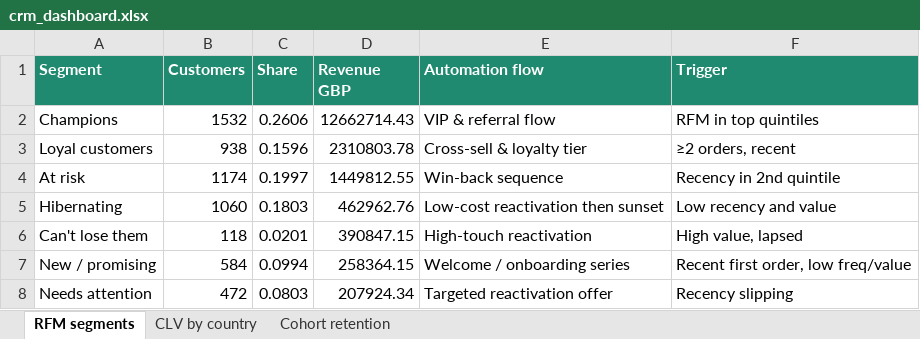
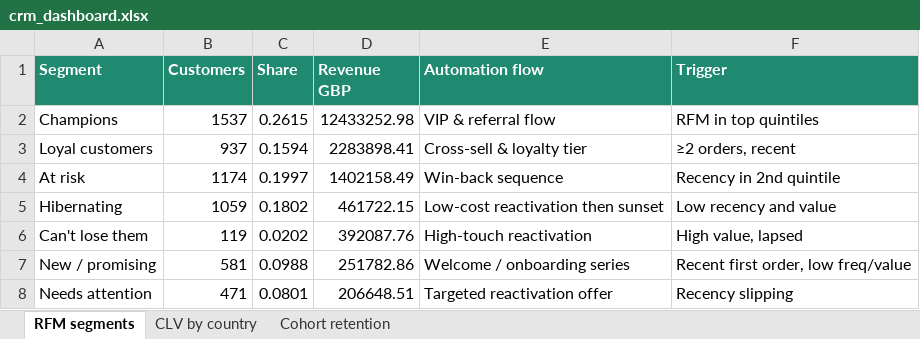
Before and after one commit to errer441122/digital-campaign-performance-dashboard, an Excel workbook: dashboard/crm_dashboard.xlsx, sheet RFM segments, drawn as a sheet; values as stored, in another font and other column widths than the file's, no borders; the diff names each change by its address in the sheet, - before the commit and + after, or states it on an @@ line.

```diff
--- a/dashboard/crm_dashboard.xlsx (sheet RFM segments)
+++ b/dashboard/crm_dashboard.xlsx (sheet RFM segments)
-B2 (Customers): 1532
+B2 (Customers): 1537
-C2 (Share): 0.2606
+C2 (Share): 0.2615
-D2 (Revenue GBP): 12662714.43
+D2 (Revenue GBP): 12433252.98
-B3 (Customers): 938
+B3 (Customers): 937
-C3 (Share): 0.1596
+C3 (Share): 0.1594
-D3 (Revenue GBP): 2310803.78
+D3 (Revenue GBP): 2283898.41
-D4 (Revenue GBP): 1449812.55
+D4 (Revenue GBP): 1402158.49
-B5 (Customers): 1060
+B5 (Customers): 1059
-C5 (Share): 0.1803
+C5 (Share): 0.1802
-D5 (Revenue GBP): 462962.76
+D5 (Revenue GBP): 461722.15
-B6 (Customers): 118
+B6 (Customers): 119
-C6 (Share): 0.0201
+C6 (Share): 0.0202
-D6 (Revenue GBP): 390847.15
+D6 (Revenue GBP): 392087.76
-B7 (Customers): 584
+B7 (Customers): 581
-C7 (Share): 0.0994
+C7 (Share): 0.0988
-D7 (Revenue GBP): 258364.15
+D7 (Revenue GBP): 251782.86
-B8 (Customers): 472
+B8 (Customers): 471
-C8 (Share): 0.0803
+C8 (Share): 0.0801
-D8 (Revenue GBP): 207924.34
+D8 (Revenue GBP): 206648.51
```
Also changed, not shown: sheet Cohort retention, sheet CLV by country, 25 other files.
